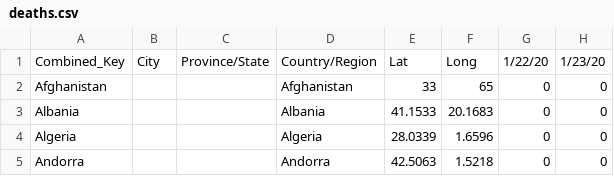
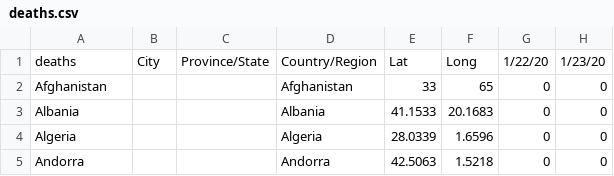
Before and after one commit to samyuiyer/COVID19-Data-Visualizer, a CSV file: time_data/deaths.csv, drawn as a sheet; only a part is shown; the diff names each change by its address in the sheet, - before the commit and + after, or states it on an @@ line.

Commit message:
time data functions for map view

```diff
--- a/time_data/deaths.csv
+++ b/time_data/deaths.csv
-A1: Combined_Key
+A1: deaths
```
Also changed, not shown: time_data/confirmed.csv, time_data/recovered.csv, 6 other files.
